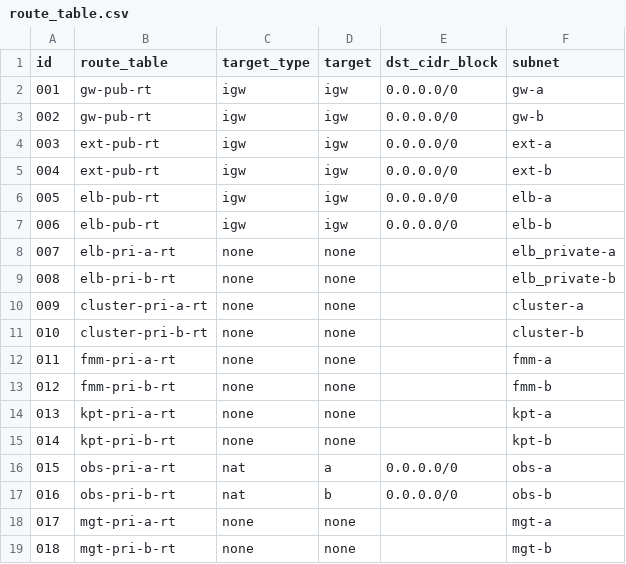
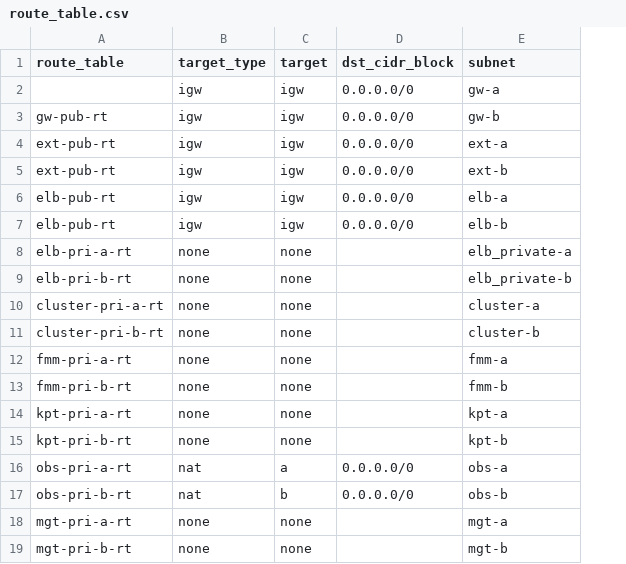
Before and after one commit to junius06/terraform, a CSV file: 2-aws-infra/root-modules/rt/route_table.csv, drawn as a sheet; removed rows and columns are numbered as before the commit, all else as after; the diff names each change by its address in the sheet, - before the commit and + after, or states it on an @@ line.

```diff
--- a/2-aws-infra/root-modules/rt/route_table.csv
+++ b/2-aws-infra/root-modules/rt/route_table.csv
-column A (id), rows 2-19: 001 | 002 | 003 | 004 | 005 | 006 | 007 | 008 | 009 | 010 | 011 | 012 | 013 | 014 | 015 | 016 | 017 | 018
-A2 (route_table): gw-pub-rt
+A2 (route_table): (empty)
```
Also changed, not shown: 6 other files.
